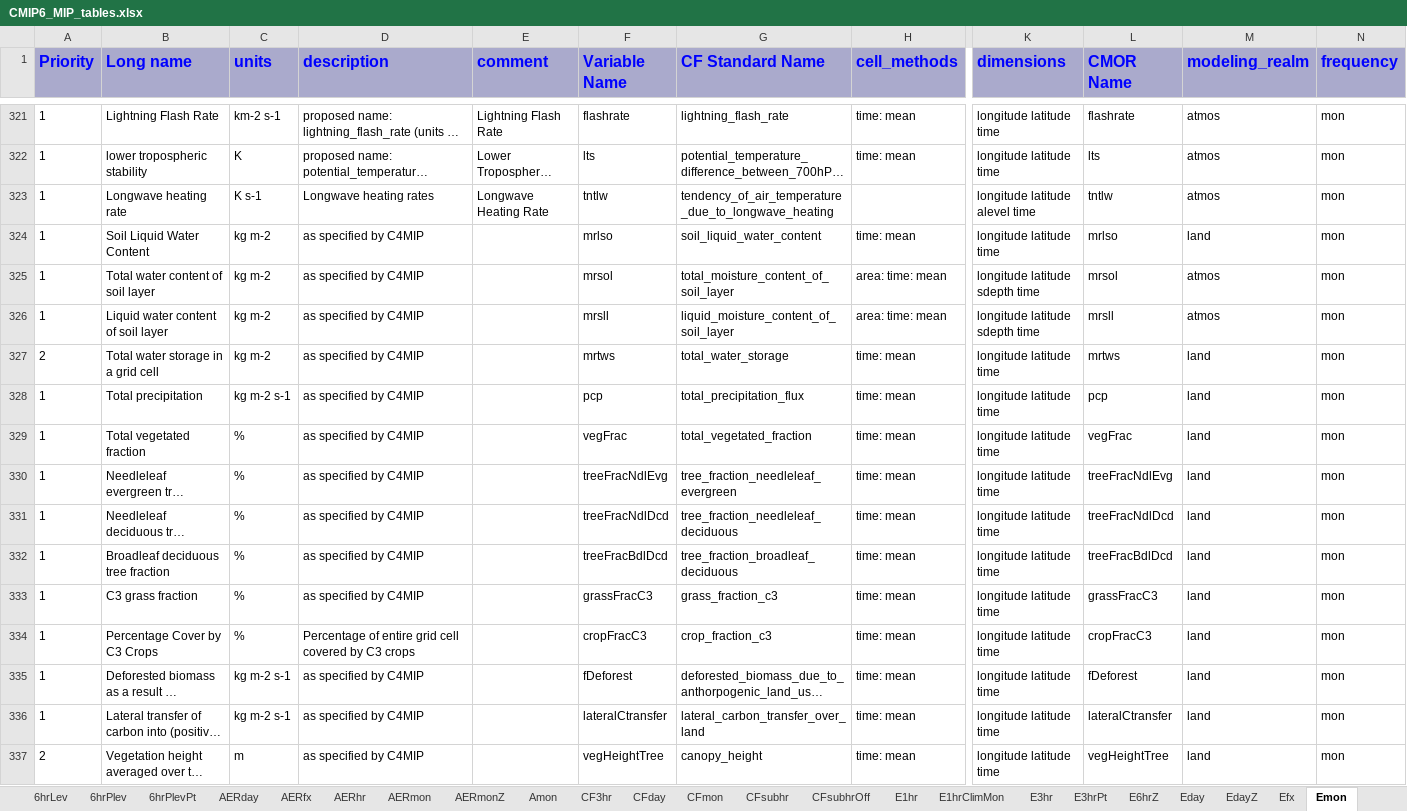
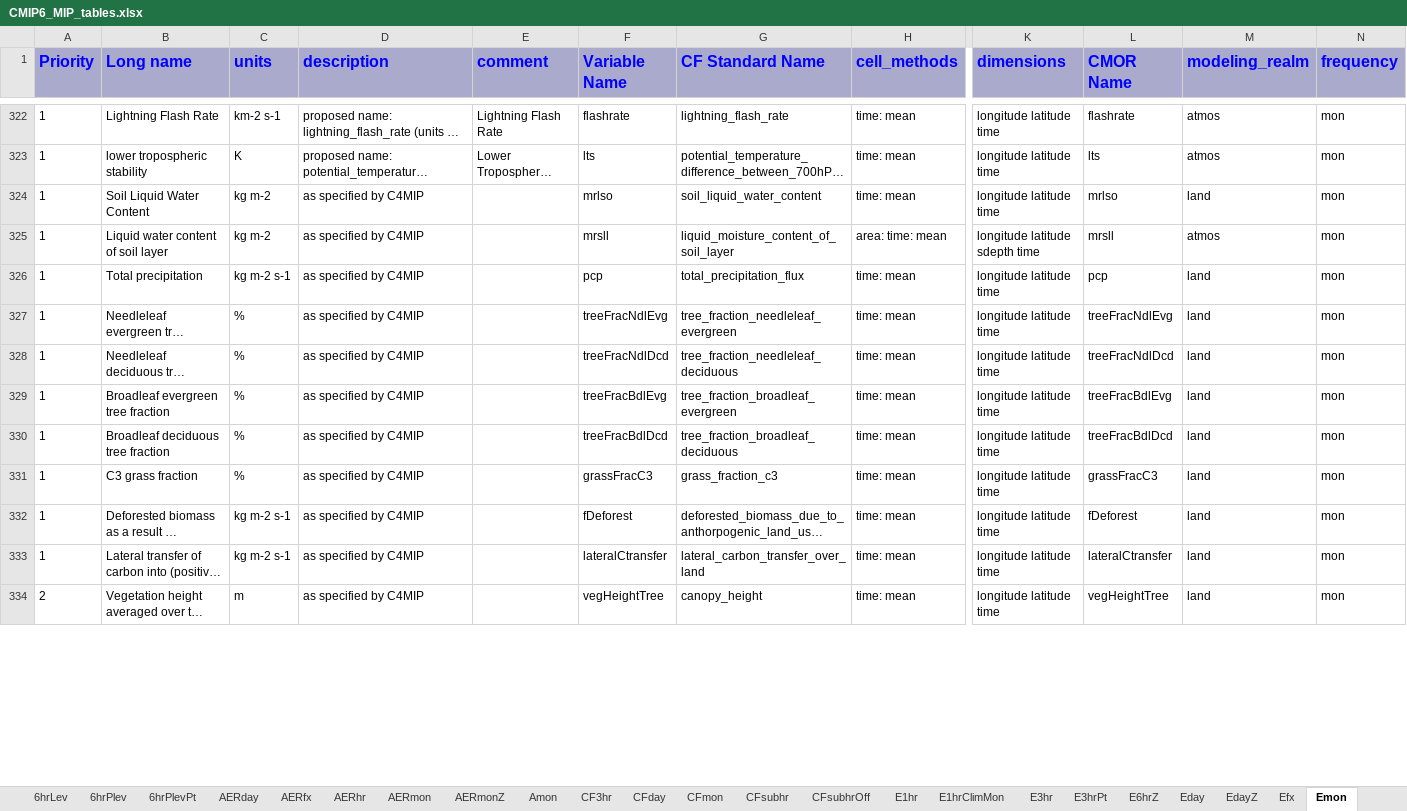
Before and after one commit to zklaus-cmip6/CMIP6dreq, an Excel workbook: dreqPy/docs/CMIP6_MIP_tables.xlsx, sheet Emon, drawn as a sheet; only a part is shown, gaps mark what is left out; long unchanged cells end in …; values as stored, in another font and other column widths than the file's, no borders; removed rows and columns are numbered as before the commit, all else as after; rows hold the shown columns only; the diff covers the shown part only; the diff names each change by its address in the sheet, - before the commit and + after, or states it on an @@ line.

```diff
--- a/dreqPy/docs/CMIP6_MIP_tables.xlsx (sheet Emon)
+++ b/dreqPy/docs/CMIP6_MIP_tables.xlsx (sheet Emon)
-row 323: 1 | Longwave heating rate | K s-1 | Longwave heating rates | Longwave Heating Rate | tntlw | tendency_of_air_temperature_due_to_longwave_heating |  | longitude latitude alevel time | tntlw | atmos | mon
-row 325: 1 | Total water content of soil layer | kg m-2 | as specified by C4MIP |  | mrsol | total_moisture_content_of_soil_layer | area: time: mean | longitude latitude sdepth time | mrsol | atmos | mon
-row 327: 2 | Total water storage in a grid cell | kg m-2 | as specified by C4MIP |  | mrtws | total_water_storage | time: mean | longitude latitude time | mrtws | land | mon
-row 329: 1 | Total vegetated fraction | % | as specified by C4MIP |  | vegFrac | total_vegetated_fraction | time: mean | longitude latitude time | vegFrac | land | mon
+row 329: 1 | Broadleaf evergreen tree fraction | % | as specified by C4MIP |  | treeFracBdlEvg | tree_fraction_broadleaf_evergreen | time: mean | longitude latitude time | treeFracBdlEvg | land | mon
-row 334: 1 | Percentage Cover by C3 Crops | % | Percentage of entire grid cell covered by C3 crops |  | cropFracC3 | crop_fraction_c3 | time: mean | longitude latitude time | cropFracC3 | land | mon
```
Also changed, not shown: 20 added rows, 18 removed rows and 83 edited cells elsewhere in this sheet, sheet Eday, sheet Omon, sheet Efx, sheet Lmon, sheet E3hr, sheet AERmon, 25 more sheets, 6 other files.
